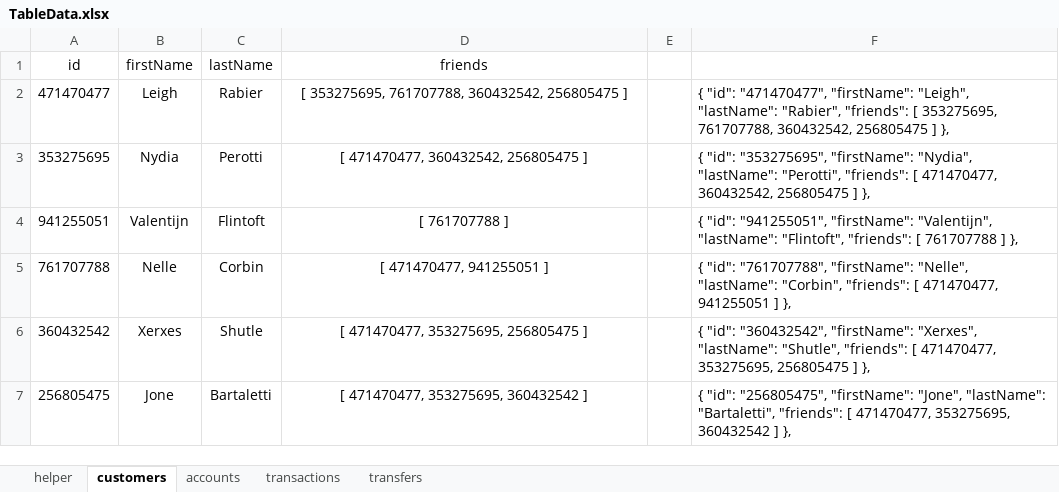
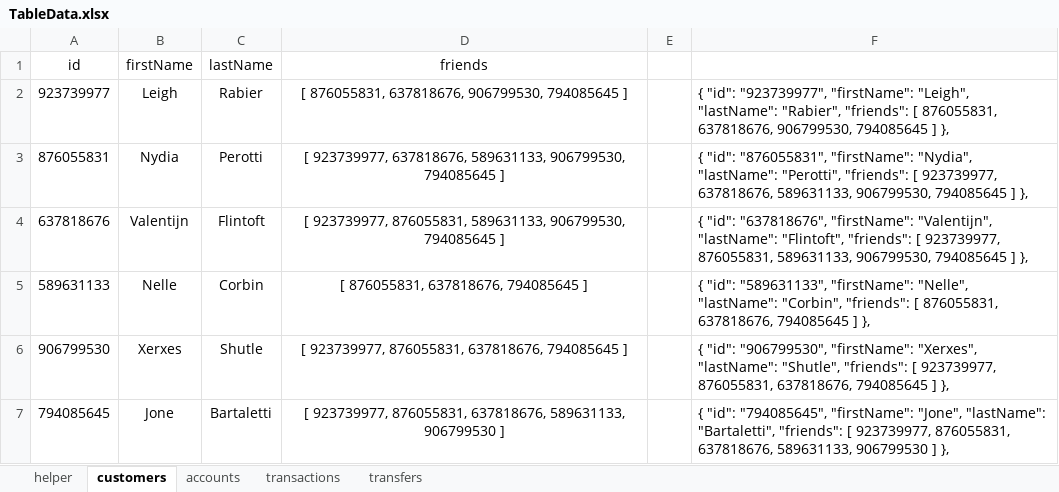
Before and after one commit to michaelpotocar/Community-Bank, an Excel workbook: cloud_formation/ddbTableData/TableData.xlsx, sheet customers, drawn as a sheet; values as stored, in another font and other column widths than the file's, no borders; the diff names each change by its address in the sheet, - before the commit and + after, or states it on an @@ line.

```diff
--- a/cloud_formation/ddbTableData/TableData.xlsx (sheet customers)
+++ b/cloud_formation/ddbTableData/TableData.xlsx (sheet customers)
-A2 (id): 471470477
+A2 (id): 923739977
-D2 (friends): [ 353275695, 761707788, 360432542, 256805475 ]
+D2 (friends): [ 876055831, 637818676, 906799530, 794085645 ]
-F2: { "id": "471470477", "firstName": "Leigh", "lastName": "Rabier", "friends": [ 353275695, 761707788, 360432542, 256805475 ] },
+F2: { "id": "923739977", "firstName": "Leigh", "lastName": "Rabier", "friends": [ 876055831, 637818676, 906799530, 794085645 ] },
-A3 (id): 353275695
+A3 (id): 876055831
-D3 (friends): [ 471470477, 360432542, 256805475 ]
+D3 (friends): [ 923739977, 637818676, 589631133, 906799530, 794085645 ]
-F3: { "id": "353275695", "firstName": "Nydia", "lastName": "Perotti", "friends": [ 471470477, 360432542, 256805475 ] },
+F3: { "id": "876055831", "firstName": "Nydia", "lastName": "Perotti", "friends": [ 923739977, 637818676, 589631133, 906799530, 794085645 ] },
-A4 (id): 941255051
+A4 (id): 637818676
-D4 (friends): [ 761707788 ]
+D4 (friends): [ 923739977, 876055831, 589631133, 906799530, 794085645 ]
-F4: { "id": "941255051", "firstName": "Valentijn", "lastName": "Flintoft", "friends": [ 761707788 ] },
+F4: { "id": "637818676", "firstName": "Valentijn", "lastName": "Flintoft", "friends": [ 923739977, 876055831, 589631133, 906799530, 794085645 ] },
-A5 (id): 761707788
+A5 (id): 589631133
-D5 (friends): [ 471470477, 941255051 ]
+D5 (friends): [ 876055831, 637818676, 794085645 ]
-F5: { "id": "761707788", "firstName": "Nelle", "lastName": "Corbin", "friends": [ 471470477, 941255051 ] },
+F5: { "id": "589631133", "firstName": "Nelle", "lastName": "Corbin", "friends": [ 876055831, 637818676, 794085645 ] },
-A6 (id): 360432542
+A6 (id): 906799530
-D6 (friends): [ 471470477, 353275695, 256805475 ]
+D6 (friends): [ 923739977, 876055831, 637818676, 794085645 ]
-F6: { "id": "360432542", "firstName": "Xerxes", "lastName": "Shutle", "friends": [ 471470477, 353275695, 256805475 ] },
+F6: { "id": "906799530", "firstName": "Xerxes", "lastName": "Shutle", "friends": [ 923739977, 876055831, 637818676, 794085645 ] },
-A7 (id): 256805475
+A7 (id): 794085645
-D7 (friends): [ 471470477, 353275695, 360432542 ]
+D7 (friends): [ 923739977, 876055831, 637818676, 589631133, 906799530 ]
-F7: { "id": "256805475", "firstName": "Jone", "lastName": "Bartaletti", "friends": [ 471470477, 353275695, 360432542 ] },
+F7: { "id": "794085645", "firstName": "Jone", "lastName": "Bartaletti", "friends": [ 923739977, 876055831, 637818676, 589631133, 906799530 ] },
```
Also changed, not shown: sheet transactions, sheet accounts, 20 other files.
